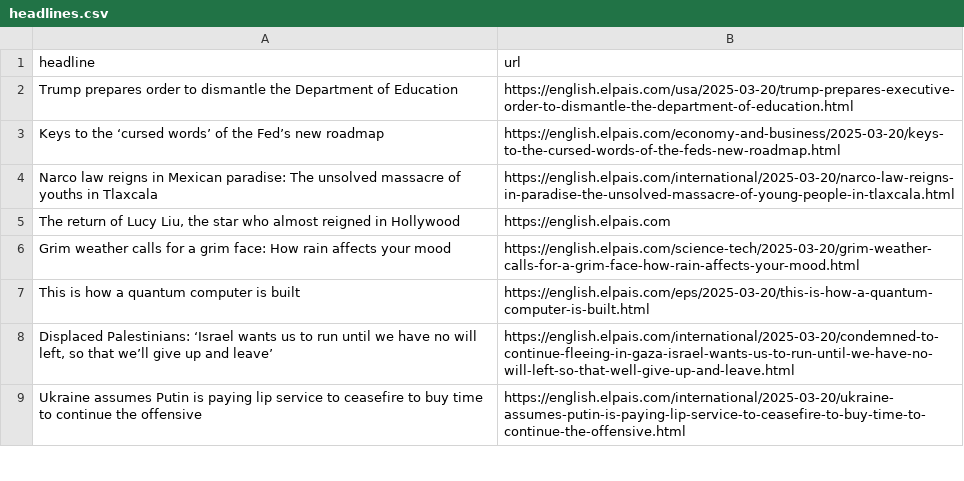
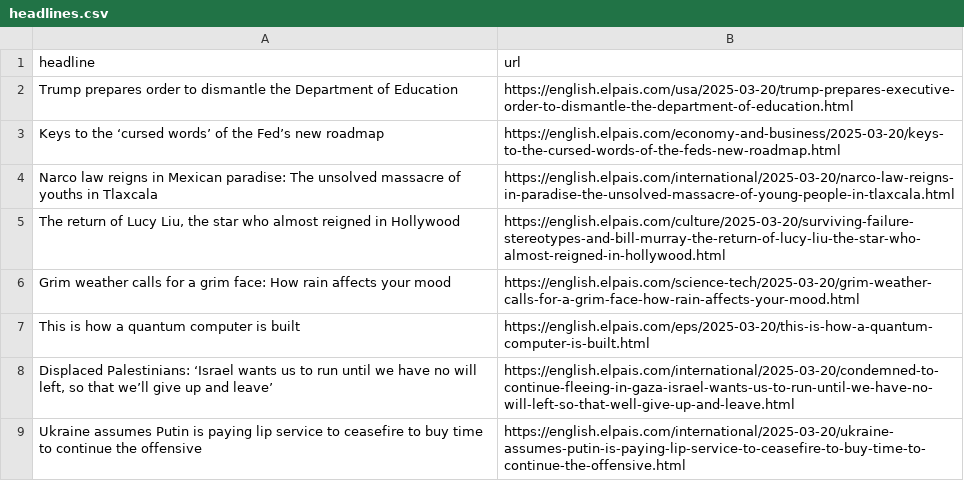
Before and after one commit to cmgsalazar/el-pais-autoscraper, a CSV file: headlines.csv, drawn as a sheet; only a part is shown.

```diff
--- a/headlines.csv
+++ b/headlines.csv
@@ -4,3 +4,3 @@ Keys to the ‘cursed words’ of the Fed’s new roadmap,https://english.elpais
 Narco law reigns in Mexican paradise: The unsolved massacre of youths in Tlaxcala,https://english.elpais.com/international/2025-03-20/narco-law-reigns-in-paradise-the-unsolved-massacre-of-young-people-in-tlaxcala.html
-"The return of Lucy Liu, the star who almost reigned in Hollywood",https://english.elpais.com
+"The return of Lucy Liu, the star who almost reigned in Hollywood",https://english.elpais.com/culture/2025-03-20/surviving-failure-stereotypes-and-bill-murray-the-return-of-lucy-liu-the-star-who-almost-reigned-in-hollywood.html
 Grim weather calls for a grim face: How rain affects your mood,https://english.elpais.com/science-tech/2025-03-20/grim-weather-calls-for-a-grim-face-how-rain-affects-your-mood.html
```
